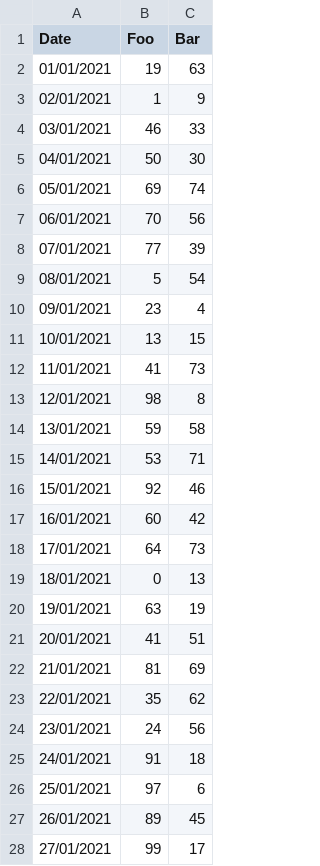
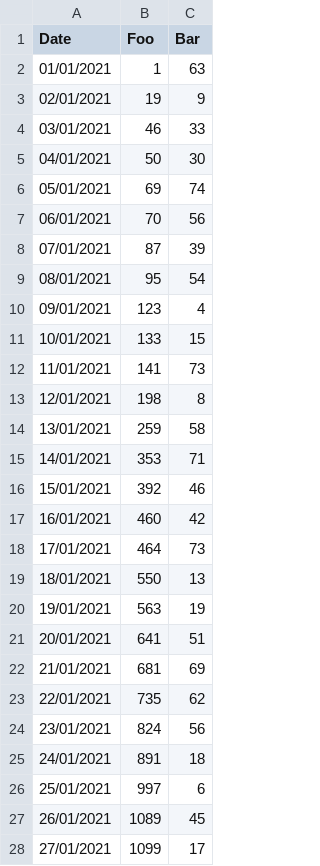
Before and after one commit to maryamanuel1/coding-club-IntroPython-6, a CSV file: time_series.csv, drawn as a sheet; only a part is shown; the diff covers the shown part only.

Commit message:
Update time_series.csv

```diff
--- a/time_series.csv
+++ b/time_series.csv
@@ -1,4 +1,4 @@
 Date,Foo ,Bar
-01/01/2021,19,63
-02/01/2021,1,9
+01/01/2021,1,63
+02/01/2021,19,9
 03/01/2021,46,33
@@ -7,22 +7,22 @@ Date,Foo ,Bar
 06/01/2021,70,56
-07/01/2021,77,39
-08/01/2021,5,54
-09/01/2021,23,4
-10/01/2021,13,15
-11/01/2021,41,73
-12/01/2021,98,8
-13/01/2021,59,58
-14/01/2021,53,71
-15/01/2021,92,46
-16/01/2021,60,42
-17/01/2021,64,73
-18/01/2021,0,13
-19/01/2021,63,19
-20/01/2021,41,51
-21/01/2021,81,69
-22/01/2021,35,62
-23/01/2021,24,56
-24/01/2021,91,18
-25/01/2021,97,6
-26/01/2021,89,45
-27/01/2021,99,17
+07/01/2021,87,39
+08/01/2021,95,54
+09/01/2021,123,4
+10/01/2021,133,15
+11/01/2021,141,73
+12/01/2021,198,8
+13/01/2021,259,58
+14/01/2021,353,71
+15/01/2021,392,46
+16/01/2021,460,42
+17/01/2021,464,73
+18/01/2021,550,13
+19/01/2021,563,19
+20/01/2021,641,51
+21/01/2021,681,69
+22/01/2021,735,62
+23/01/2021,824,56
+24/01/2021,891,18
+25/01/2021,997,6
+26/01/2021,1089,45
+27/01/2021,1099,17
```
Also changed, not shown: 7 edited cells elsewhere in this file.
